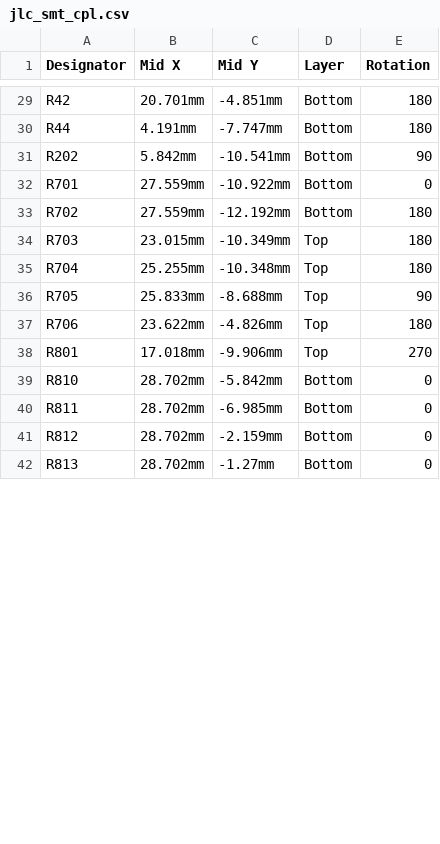
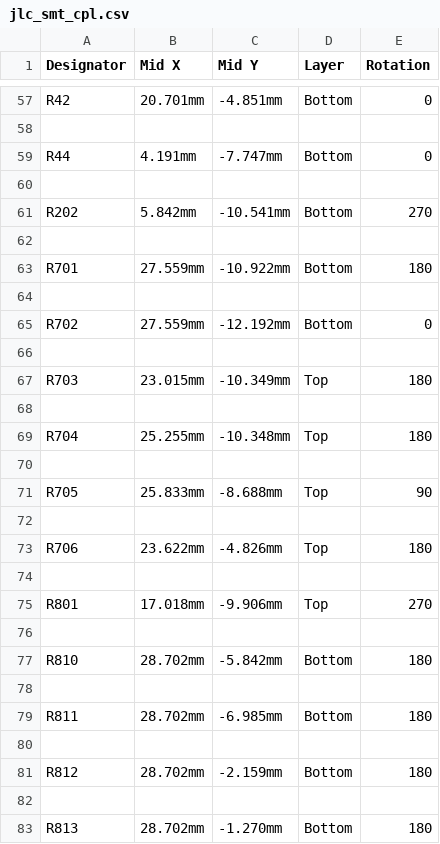
Before and after one commit to makoshan/OpenEMG, a CSV file: hardware/16ch-u9-dual30/fab-mcu-u9/jlc_smt_cpl.csv, drawn as a sheet; only a part is shown, gaps mark what is left out; addresses are those after the commit; the diff covers the shown part only; the diff names each change by its address in the sheet, - before the commit and + after, or states it on an @@ line.

```diff
--- a/hardware/16ch-u9-dual30/fab-mcu-u9/jlc_smt_cpl.csv
+++ b/hardware/16ch-u9-dual30/fab-mcu-u9/jlc_smt_cpl.csv
-E57 (Rotation): 180
+E57 (Rotation): 0
+row 58: (empty)
-E59 (Rotation): 180
+E59 (Rotation): 0
+row 60: (empty)
-E61 (Rotation): 90
+E61 (Rotation): 270
+row 62: (empty)
-E63 (Rotation): 0
+E63 (Rotation): 180
+row 64: (empty)
-E65 (Rotation): 180
+E65 (Rotation): 0
+row 66: (empty)
+row 68: (empty)
+row 70: (empty)
+row 72: (empty)
+row 74: (empty)
+row 76: (empty)
-E77 (Rotation): 0
+E77 (Rotation): 180
+row 78: (empty)
-E79 (Rotation): 0
+E79 (Rotation): 180
+row 80: (empty)
-E81 (Rotation): 0
+E81 (Rotation): 180
+row 82: (empty)
-C83 (Mid Y): -1.27mm
+C83 (Mid Y): -1.270mm
-E83 (Rotation): 0
+E83 (Rotation): 180
```
Also changed, not shown: 97 added rows and 83 edited cells elsewhere in this file, hardware/16ch-u9-dual30/fab-afe-30p/jlc_smt_cpl.csv, 20 other files.
